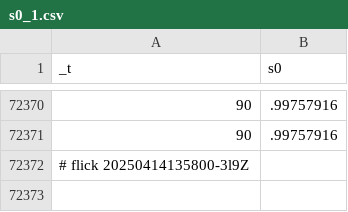
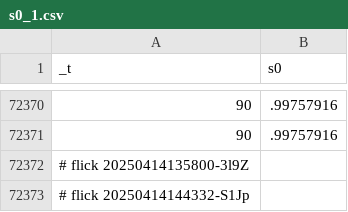
Before and after one commit to abikesa/gpt-memory, a CSV file: kitabo/ensi/testbin/test2/assets/csv/s0_1.csv, drawn as a sheet; only a part is shown, gaps mark what is left out; the diff names each change by its address in the sheet, - before the commit and + after, or states it on an @@ line.

Commit message:
kitabo/ensi/testbin/test2/assets/csv/s0_1.csv

```diff
--- a/kitabo/ensi/testbin/test2/assets/csv/s0_1.csv
+++ b/kitabo/ensi/testbin/test2/assets/csv/s0_1.csv
+row 72373: # flick 20250414144332-S1Jp
```
